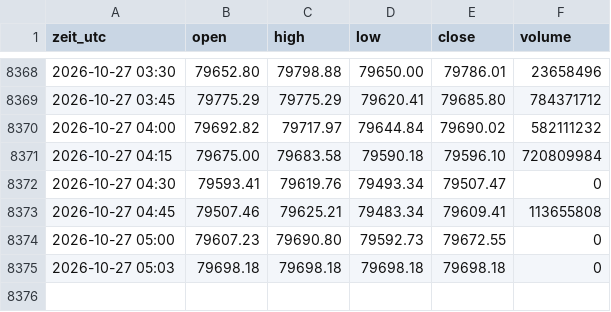
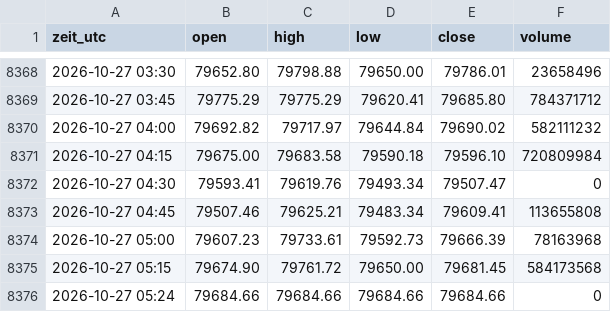
Before and after one commit to salobig575-coder/nq-daten, a CSV file: data/btc_15m.csv, drawn as a sheet; only a part is shown, gaps mark what is left out.

```diff
--- a/data/btc_15m.csv
+++ b/data/btc_15m.csv
@@ -8373,3 +8373,4 @@ zeit_utc,open,high,low,close,volume
 2026-10-27 04:45,79507.46,79625.21,79483.34,79609.41,113655808
-2026-10-27 05:00,79607.23,79690.80,79592.73,79672.55,0
-2026-10-27 05:03,79698.18,79698.18,79698.18,79698.18,0
+2026-10-27 05:00,79607.23,79733.61,79592.73,79666.39,78163968
+2026-10-27 05:15,79674.90,79761.72,79650.00,79681.45,584173568
+2026-10-27 05:24,79684.66,79684.66,79684.66,79684.66,0
```
Also changed, not shown: data/es_5m.csv, data/nq_15m.csv, 22 other files.
